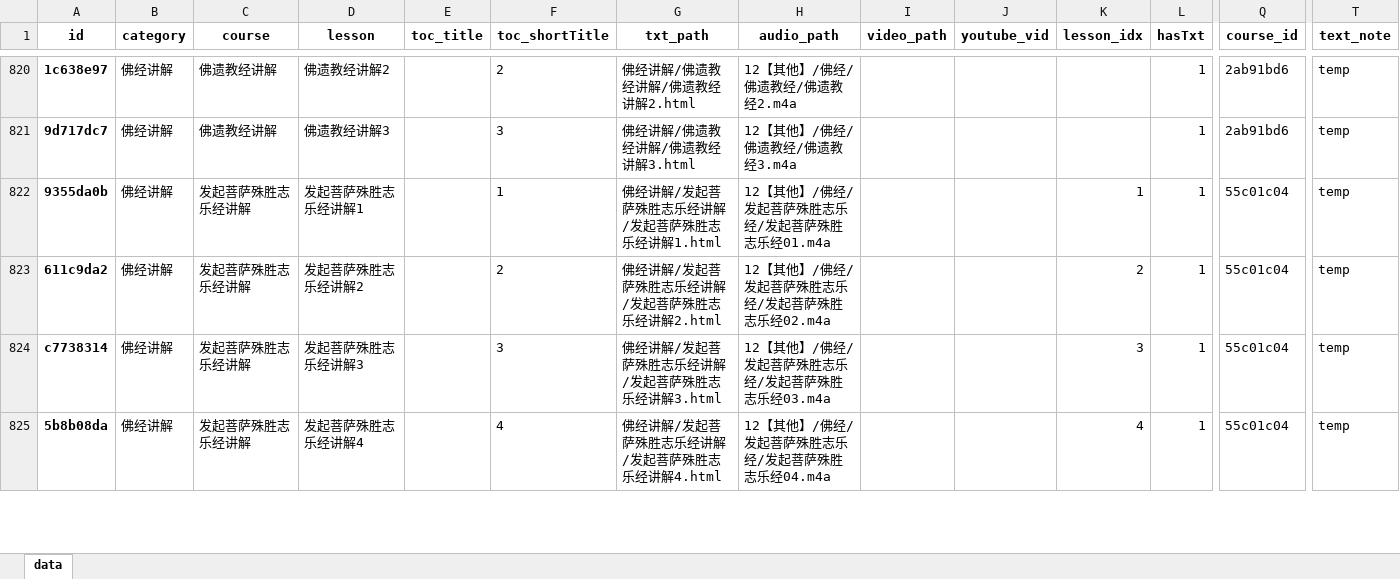
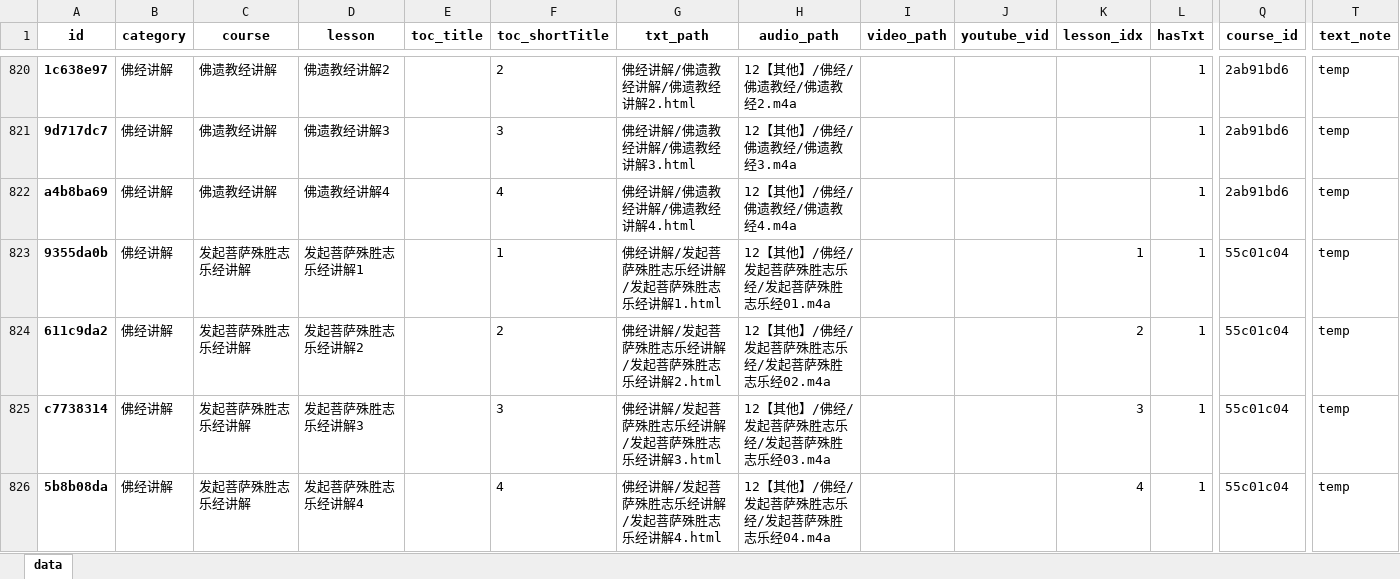
Before and after one commit to hliuleo/lamatxt, an Excel workbook: all_lesson.xlsx, sheet data, drawn as a sheet; only a part is shown, gaps mark what is left out; values as stored, in another font and other column widths than the file's, no borders; rows hold the shown columns only; the diff names each change by its address in the sheet, - before the commit and + after, or states it on an @@ line.

Commit message:
update data

```diff
--- a/all_lesson.xlsx (sheet data)
+++ b/all_lesson.xlsx (sheet data)
+row 822: a4b8ba69 | 佛经讲解 | 佛遗教经讲解 | 佛遗教经讲解4 |  | 4 | 佛经讲解/佛遗教经讲解/佛遗教经讲解4.html | 12【其他】/佛经/佛遗教经/佛遗教经4.m4a |  |  |  | 1 | 2ab91bd6 | temp
```
Also changed, not shown: all_course.xlsx, 1 other file.
